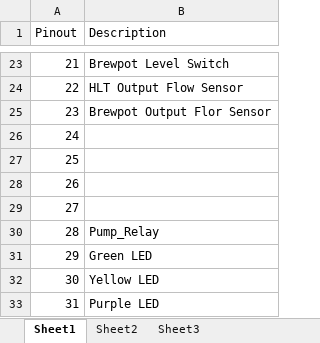
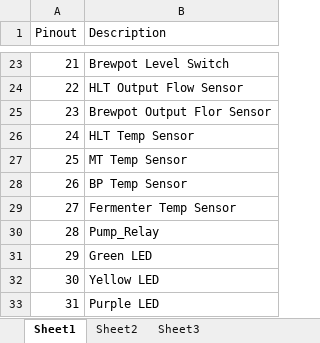
Before and after one commit to nja923/Autobrew, an Excel workbook: Documents/Arduino Pinout.xlsx, sheet Sheet1, drawn as a sheet; only a part is shown, gaps mark what is left out; values as stored, in another font and other column widths than the file's, no borders; the diff names each change by its address in the sheet, - before the commit and + after, or states it on an @@ line.

Commit message:
Added temp sensors to arduino pinout

```diff
--- a/Documents/Arduino Pinout.xlsx (sheet Sheet1)
+++ b/Documents/Arduino Pinout.xlsx (sheet Sheet1)
-B26 (Description): (empty)
+B26 (Description): HLT Temp Sensor
-B27 (Description): (empty)
+B27 (Description): MT Temp Sensor
-B28 (Description): (empty)
+B28 (Description): BP Temp Sensor
-B29 (Description): (empty)
+B29 (Description): Fermenter Temp Sensor
```
